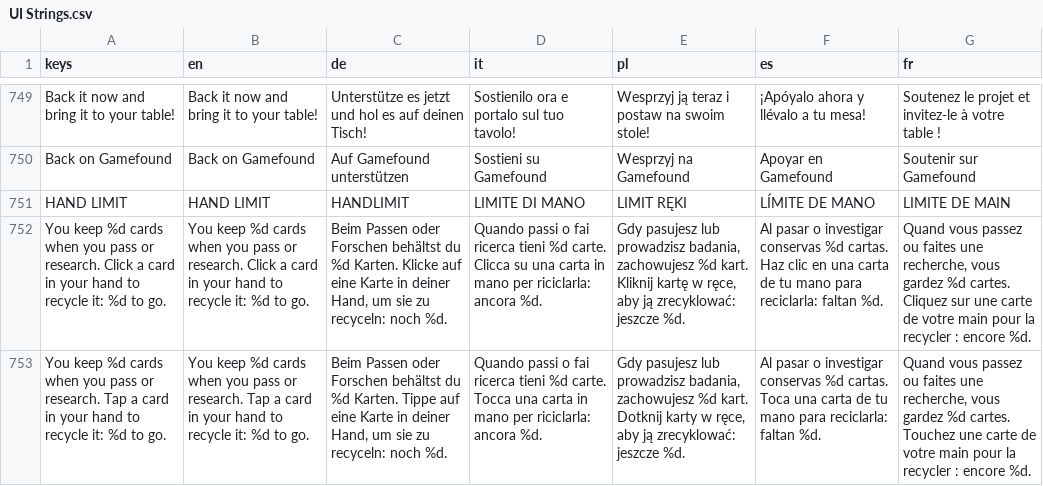
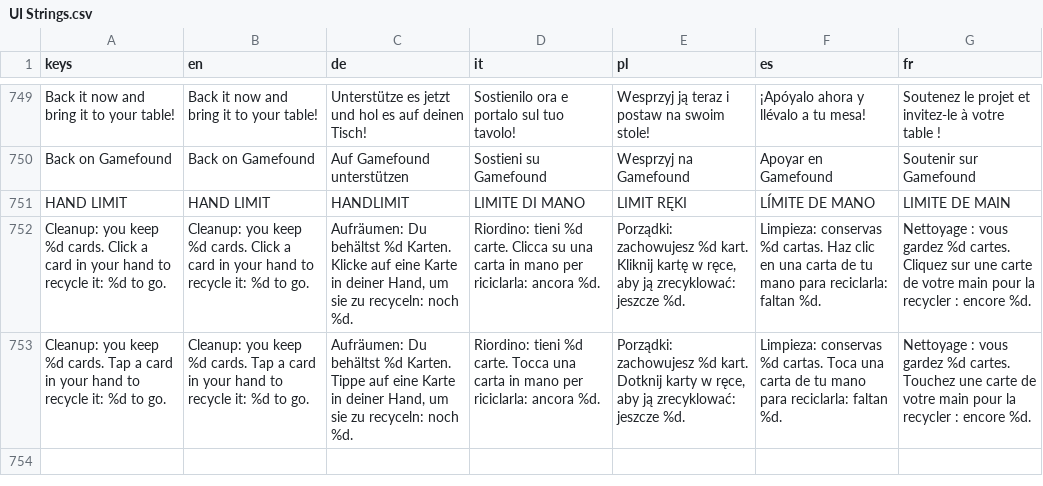
Before and after one commit to PixelPawel/generation-ship, a CSV file: Documents/HappyCapyGames/Generation Ship/digital/generation-ship/data/UI Strings.csv, drawn as a sheet; only a part is shown, gaps mark what is left out; removed rows and columns are numbered as before the commit, all else as after; the diff names each change by its address in the sheet, - before the commit and + after, or states it on an @@ line.

```diff
--- a/Documents/HappyCapyGames/Generation Ship/digital/generation-ship/data/UI Strings.csv
+++ b/Documents/HappyCapyGames/Generation Ship/digital/generation-ship/data/UI Strings.csv
-row 752: You keep %d cards when you pass or research. Click a card in your hand to recycle it: %d to go. | You keep %d cards when you pass or research. Click a card in your hand to recycle it: %d to go. | Beim Passen oder Forschen behältst du %d Karten. Klicke auf eine Karte in deiner Hand, um sie zu recyceln: noch %d. | Quando passi o fai ricerca tieni %d carte. Clicca su una carta in mano per riciclarla: ancora %d. | Gdy pasujesz lub prowadzisz badania, zachowujesz %d kart. Kliknij kartę w ręce, aby ją zrecyklować: jeszcze %d. | Al pasar o investigar conservas %d cartas. Haz clic en una carta de tu mano para reciclarla: faltan %d. | Quand vous passez ou faites une recherche, vous gardez %d cartes. Cliquez sur une carte de votre main pour la recycler : encore %d.
-row 753: You keep %d cards when you pass or research. Tap a card in your hand to recycle it: %d to go. | You keep %d cards when you pass or research. Tap a card in your hand to recycle it: %d to go. | Beim Passen oder Forschen behältst du %d Karten. Tippe auf eine Karte in deiner Hand, um sie zu recyceln: noch %d. | Quando passi o fai ricerca tieni %d carte. Tocca una carta in mano per riciclarla: ancora %d. | Gdy pasujesz lub prowadzisz badania, zachowujesz %d kart. Dotknij karty w ręce, aby ją zrecyklować: jeszcze %d. | Al pasar o investigar conservas %d cartas. Toca una carta de tu mano para reciclarla: faltan %d. | Quand vous passez ou faites une recherche, vous gardez %d cartes. Touchez une carte de votre main pour la recycler : encore %d.
+row 752: Cleanup: you keep %d cards. Click a card in your hand to recycle it: %d to go. | Cleanup: you keep %d cards. Click a card in your hand to recycle it: %d to go. | Aufräumen: Du behältst %d Karten. Klicke auf eine Karte in deiner Hand, um sie zu recyceln: noch %d. | Riordino: tieni %d carte. Clicca su una carta in mano per riciclarla: ancora %d. | Porządki: zachowujesz %d kart. Kliknij kartę w ręce, aby ją zrecyklować: jeszcze %d. | Limpieza: conservas %d cartas. Haz clic en una carta de tu mano para reciclarla: faltan %d. | Nettoyage : vous gardez %d cartes. Cliquez sur une carte de votre main pour la recycler : encore %d.
+row 753: Cleanup: you keep %d cards. Tap a card in your hand to recycle it: %d to go. | Cleanup: you keep %d cards. Tap a card in your hand to recycle it: %d to go. | Aufräumen: Du behältst %d Karten. Tippe auf eine Karte in deiner Hand, um sie zu recyceln: noch %d. | Riordino: tieni %d carte. Tocca una carta in mano per riciclarla: ancora %d. | Porządki: zachowujesz %d kart. Dotknij karty w ręce, aby ją zrecyklować: jeszcze %d. | Limpieza: conservas %d cartas. Toca una carta de tu mano para reciclarla: faltan %d. | Nettoyage : vous gardez %d cartes. Touchez une carte de votre main pour la recycler : encore %d.
```
Also changed, not shown: 8 other files.
